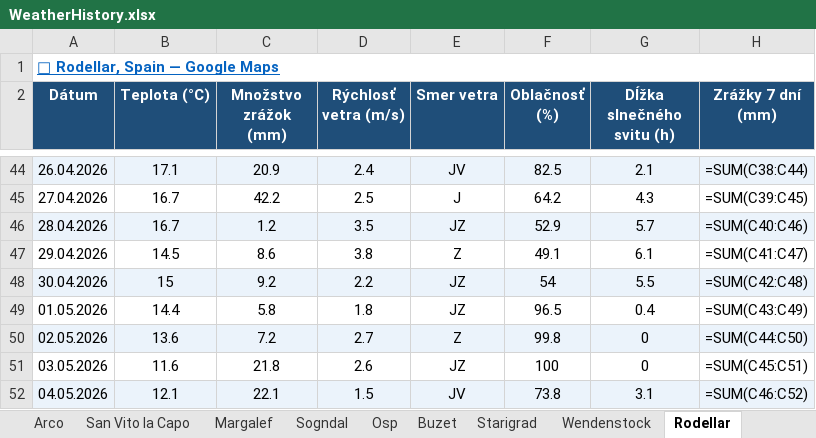
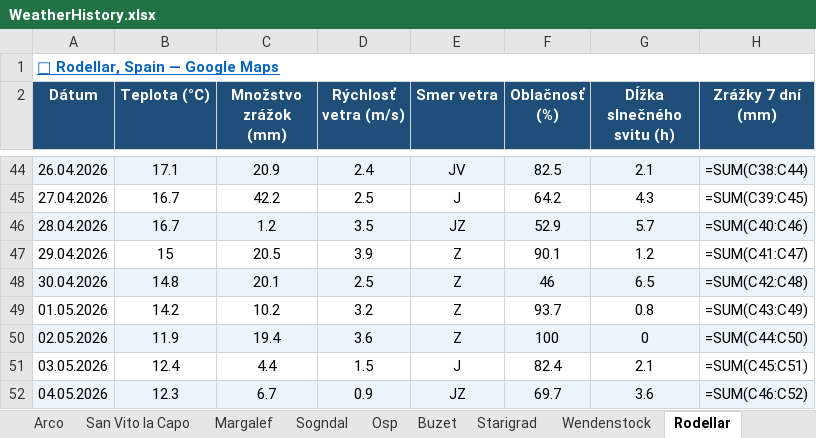
Before and after one commit to slavo1976/AgentWeather, an Excel workbook: WeatherHistory.xlsx, sheet Rodellar, drawn as a sheet; only a part is shown, gaps mark what is left out; values as stored, in another font and other column widths than the file's, no borders; formulas without a stored value are shown as written; the diff covers the shown part only; the diff names each change by its address in the sheet, - before the commit and + after, or states it on an @@ line.

```diff
--- a/WeatherHistory.xlsx (sheet Rodellar)
+++ b/WeatherHistory.xlsx (sheet Rodellar)
-B47 (Teplota (°C)): 14.5
+B47 (Teplota (°C)): 15
-C47 (Množstvo zrážok (mm)): 8.6
+C47 (Množstvo zrážok (mm)): 20.5
-D47 (Rýchlosť vetra (m/s)): 3.8
+D47 (Rýchlosť vetra (m/s)): 3.9
-F47 (Oblačnosť (%)): 49.1
+F47 (Oblačnosť (%)): 90.1
-G47 (Dĺžka slnečného svitu (h)): 6.1
+G47 (Dĺžka slnečného svitu (h)): 1.2
-B48 (Teplota (°C)): 15
+B48 (Teplota (°C)): 14.8
-C48 (Množstvo zrážok (mm)): 9.2
+C48 (Množstvo zrážok (mm)): 20.1
-D48 (Rýchlosť vetra (m/s)): 2.2
+D48 (Rýchlosť vetra (m/s)): 2.5
-E48:E49 (Smer vetra): JZ
+E48:E49 (Smer vetra): Z
-F48 (Oblačnosť (%)): 54
+F48 (Oblačnosť (%)): 46
-G48 (Dĺžka slnečného svitu (h)): 5.5
+G48 (Dĺžka slnečného svitu (h)): 6.5
-B49 (Teplota (°C)): 14.4
+B49 (Teplota (°C)): 14.2
-C49 (Množstvo zrážok (mm)): 5.8
+C49 (Množstvo zrážok (mm)): 10.2
-D49 (Rýchlosť vetra (m/s)): 1.8
+D49 (Rýchlosť vetra (m/s)): 3.2
-F49 (Oblačnosť (%)): 96.5
+F49 (Oblačnosť (%)): 93.7
-G49 (Dĺžka slnečného svitu (h)): 0.4
+G49 (Dĺžka slnečného svitu (h)): 0.8
-B50 (Teplota (°C)): 13.6
+B50 (Teplota (°C)): 11.9
-C50 (Množstvo zrážok (mm)): 7.2
+C50 (Množstvo zrážok (mm)): 19.4
-D50 (Rýchlosť vetra (m/s)): 2.7
+D50 (Rýchlosť vetra (m/s)): 3.6
-F50 (Oblačnosť (%)): 99.8
+F50 (Oblačnosť (%)): 100
-B51 (Teplota (°C)): 11.6
+B51 (Teplota (°C)): 12.4
-C51 (Množstvo zrážok (mm)): 21.8
+C51 (Množstvo zrážok (mm)): 4.4
-D51 (Rýchlosť vetra (m/s)): 2.6
+D51 (Rýchlosť vetra (m/s)): 1.5
-E51 (Smer vetra): JZ
+E51 (Smer vetra): J
-F51 (Oblačnosť (%)): 100
+F51 (Oblačnosť (%)): 82.4
-G51 (Dĺžka slnečného svitu (h)): 0
+G51 (Dĺžka slnečného svitu (h)): 2.1
-B52 (Teplota (°C)): 12.1
+B52 (Teplota (°C)): 12.3
-C52 (Množstvo zrážok (mm)): 22.1
+C52 (Množstvo zrážok (mm)): 6.7
-D52 (Rýchlosť vetra (m/s)): 1.5
+D52 (Rýchlosť vetra (m/s)): 0.9
-E52 (Smer vetra): JV
+E52 (Smer vetra): JZ
-F52 (Oblačnosť (%)): 73.8
+F52 (Oblačnosť (%)): 69.7
-G52 (Dĺžka slnečného svitu (h)): 3.1
+G52 (Dĺžka slnečného svitu (h)): 3.6
```
Also changed, not shown: 1 added row elsewhere in this sheet, sheet Margalef, sheet Leonidio, sheet Ceuse, sheet Starigrad, sheet Finale Ligure, sheet Sogndal, 6 more sheets.
